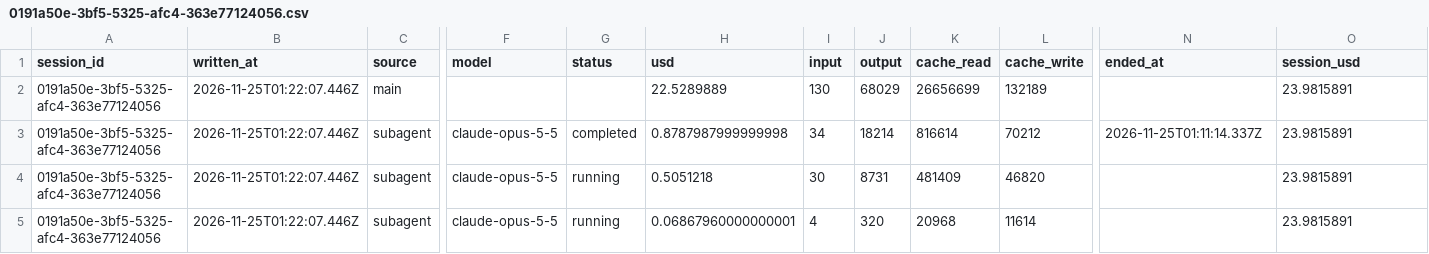
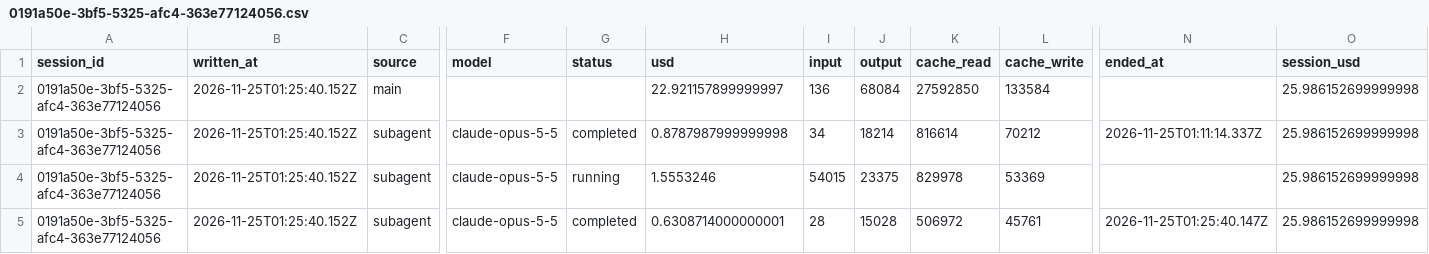
Before and after one commit to rhope-ops/33-332.Z, a CSV file: costs/0191a50e-3bf5-5325-afc4-363e77124056.csv, drawn as a sheet; only a part is shown, gaps mark what is left out; removed rows and columns are numbered as before the commit, all else as after; rows hold the shown columns only; the diff names each change by its address in the sheet, - before the commit and + after, or states it on an @@ line.

```diff
--- a/costs/0191a50e-3bf5-5325-afc4-363e77124056.csv
+++ b/costs/0191a50e-3bf5-5325-afc4-363e77124056.csv
-row 2: 0191a50e-3bf5-5325-afc4-363e77124056 | 2026-11-25T01:22:07.446Z | main |  |  | 22.5289889 | 130 | 68029 | 26656699 | 132189 |  | 23.9815891
+row 2: 0191a50e-3bf5-5325-afc4-363e77124056 | 2026-11-25T01:25:40.152Z | main |  |  | 22.921157899999997 | 136 | 68084 | 27592850 | 133584 |  | 25.986152699999998
-B3:B5 (written_at): 2026-11-25T01:22:07.446Z
+B3:B5 (written_at): 2026-11-25T01:25:40.152Z
-O3:O5 (session_usd): 23.9815891
+O3:O5 (session_usd): 25.986152699999998
-H4 (usd): 0.5051218
+H4 (usd): 1.5553246
-I4 (input): 30
+I4 (input): 54015
-J4 (output): 8731
+J4 (output): 23375
-K4 (cache_read): 481409
+K4 (cache_read): 829978
-L4 (cache_write): 46820
+L4 (cache_write): 53369
-G5 (status): running
+G5 (status): completed
-H5 (usd): 0.06867960000000001
+H5 (usd): 0.6308714000000001
-I5 (input): 4
+I5 (input): 28
-J5 (output): 320
+J5 (output): 15028
-K5 (cache_read): 20968
+K5 (cache_read): 506972
-L5 (cache_write): 11614
+L5 (cache_write): 45761
-N5 (ended_at): (empty)
+N5 (ended_at): 2026-11-25T01:25:40.147Z
```
Also changed, not shown: limits/0191a50e-3bf5-5325-afc4-363e77124056.csv, sessions/0191a50e-3bf5-5325-afc4-363e77124056.csv.
